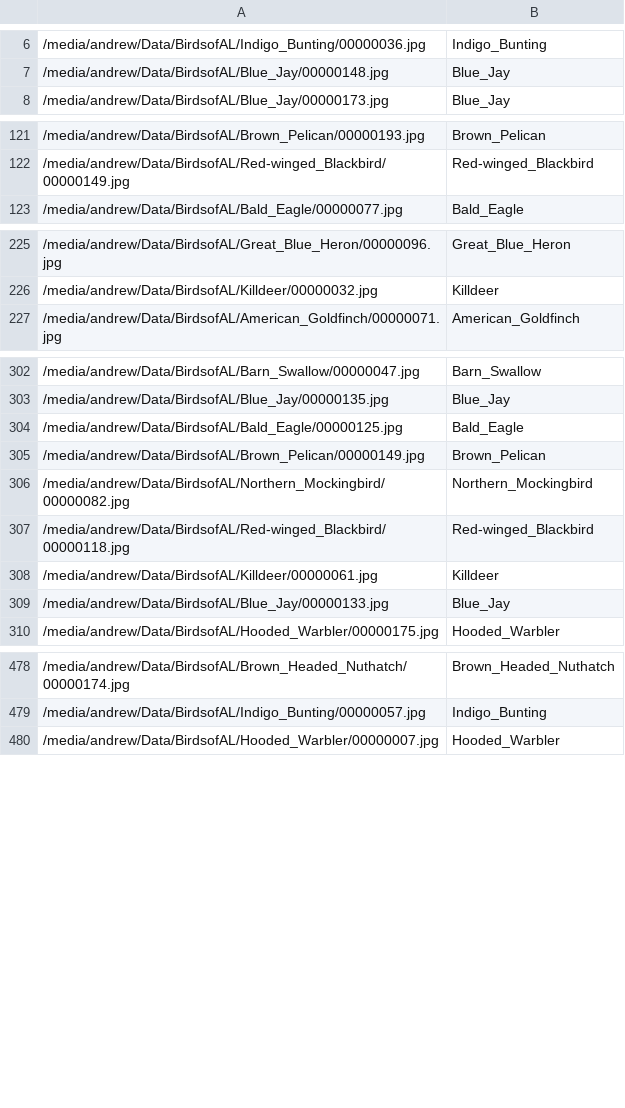
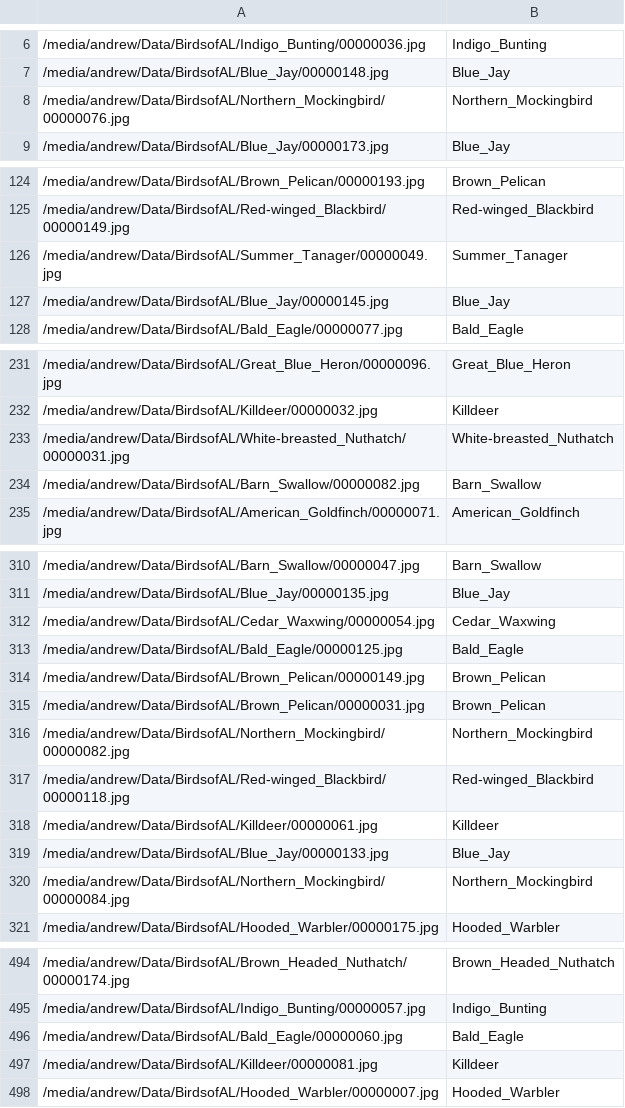
Before and after one commit to adinhobl/BirdsOfAlabama, a CSV file: cleaned.csv, drawn as a sheet; only a part is shown, gaps mark what is left out; the diff covers the shown part only; the diff names each change by its address in the sheet, - before the commit and + after, or states it on an @@ line.

```diff
--- a/cleaned.csv
+++ b/cleaned.csv
+row 8: /media/andrew/Data/BirdsofAL/Northern_Mockingbird/00000076.jpg | Northern_Mockingbird
+row 126: /media/andrew/Data/BirdsofAL/Summer_Tanager/00000049.jpg | Summer_Tanager
+row 127: /media/andrew/Data/BirdsofAL/Blue_Jay/00000145.jpg | Blue_Jay
+row 233: /media/andrew/Data/BirdsofAL/White-breasted_Nuthatch/00000031.jpg | White-breasted_Nuthatch
+row 234: /media/andrew/Data/BirdsofAL/Barn_Swallow/00000082.jpg | Barn_Swallow
+row 312: /media/andrew/Data/BirdsofAL/Cedar_Waxwing/00000054.jpg | Cedar_Waxwing
+row 315: /media/andrew/Data/BirdsofAL/Brown_Pelican/00000031.jpg | Brown_Pelican
+row 320: /media/andrew/Data/BirdsofAL/Northern_Mockingbird/00000084.jpg | Northern_Mockingbird
+row 496: /media/andrew/Data/BirdsofAL/Bald_Eagle/00000060.jpg | Bald_Eagle
+row 497: /media/andrew/Data/BirdsofAL/Killdeer/00000081.jpg | Killdeer
```
Also changed, not shown: 14 added rows and 1 removed row elsewhere in this file, 2 other files.
